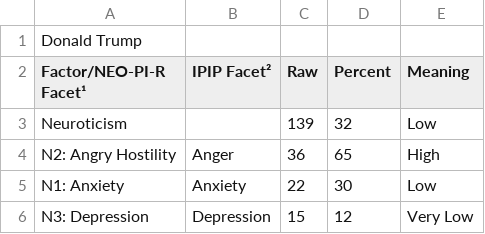
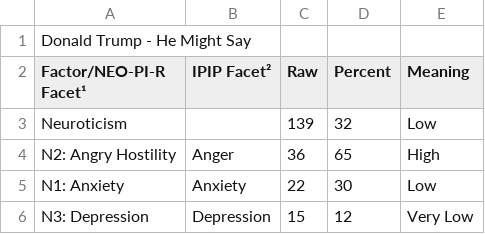
Before and after one commit to tomwhartung/five_factor_model, a CSV file: results/politicians/donald_trump-ipip-300_items-NEO-he_might_say-score_values.csv, drawn as a sheet; only a part is shown.

Commit message:
Updated the first line in donald_trump-ipip-300_items-NEO-he_might_say-score_values.csv to distinguish it from the one with my opinion.

```diff
--- a/results/politicians/donald_trump-ipip-300_items-NEO-he_might_say-score_values.csv
+++ b/results/politicians/donald_trump-ipip-300_items-NEO-he_might_say-score_values.csv
@@ -1,2 +1,2 @@
-Donald Trump,,,,
+Donald Trump - He Might Say,,,,
 Factor/NEO-PI-R Facet¹,IPIP Facet²,Raw,Percent,Meaning
```
